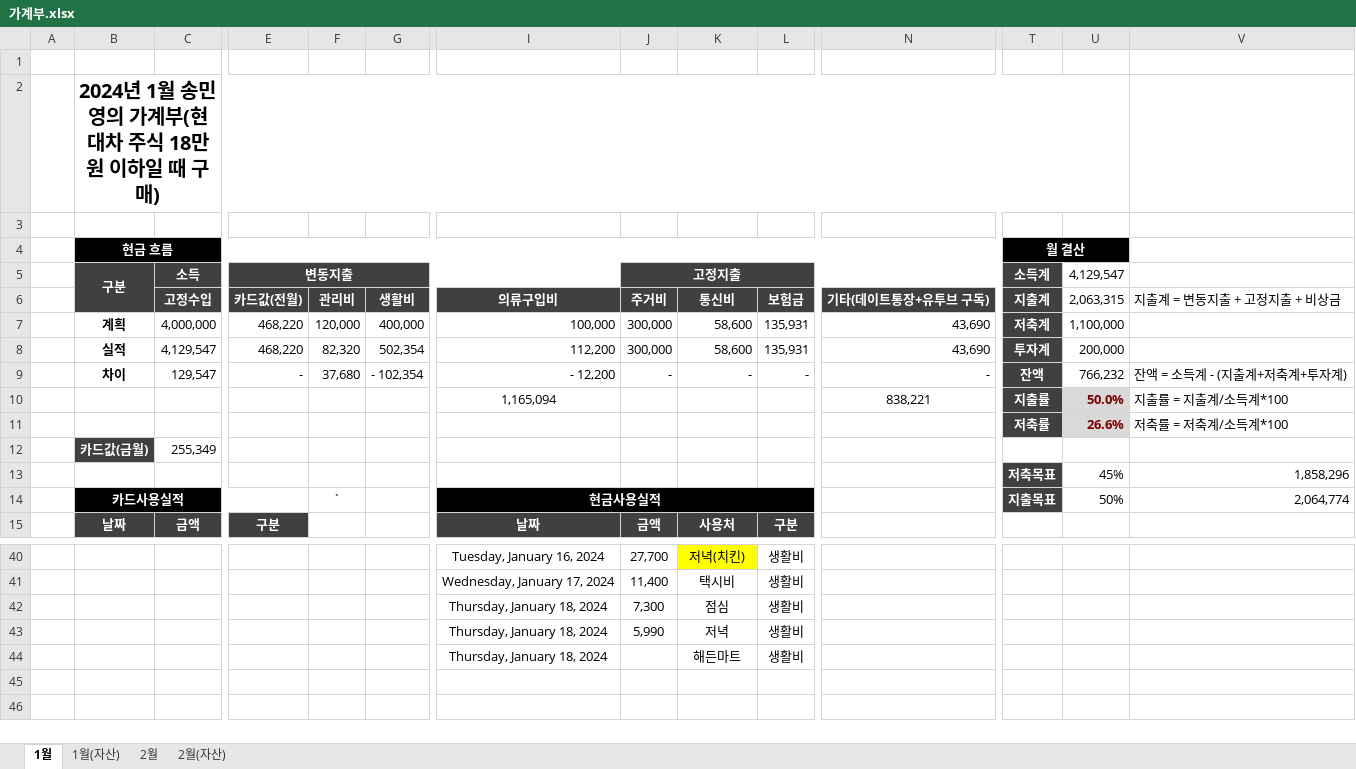
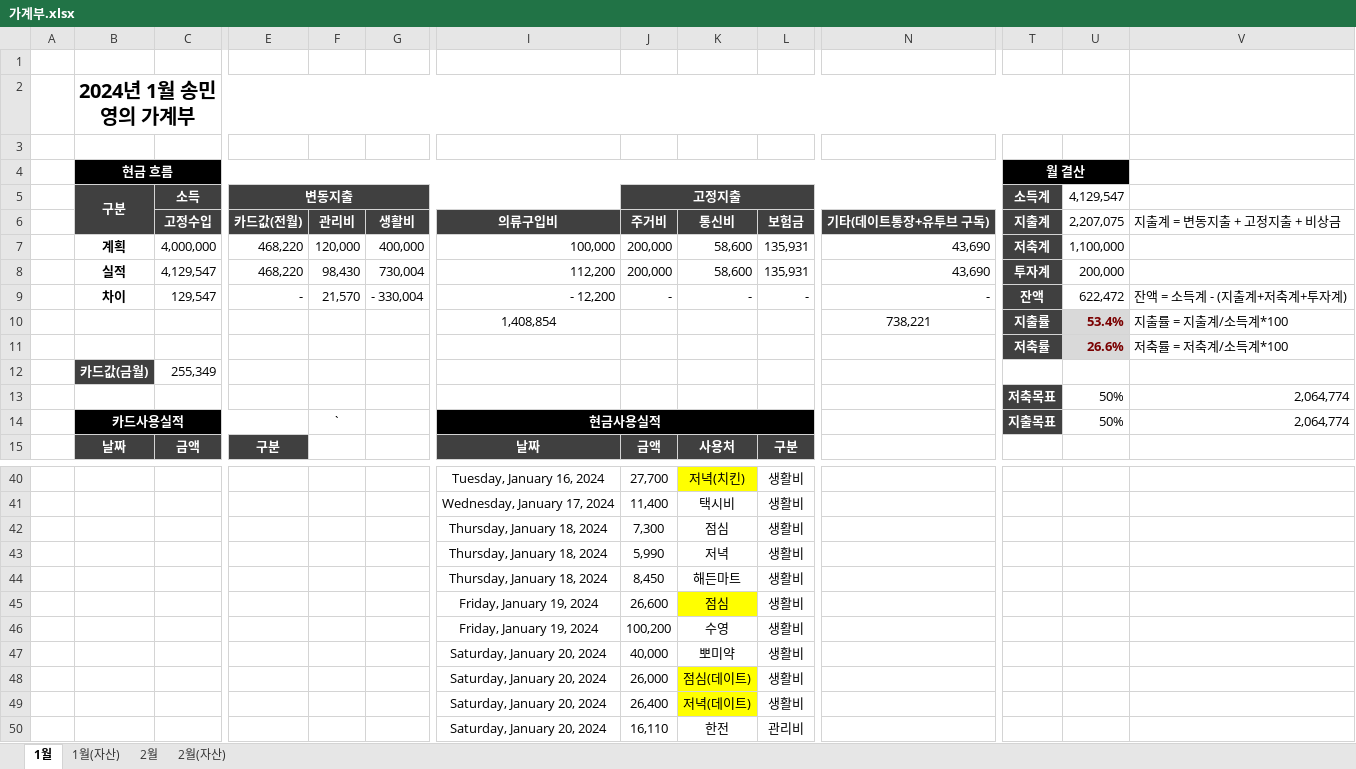
Before and after one commit to dpstjf456/dpstjf456.github.io, an Excel workbook: sharebox/가계부.xlsx, sheet 1월, drawn as a sheet; only a part is shown, gaps mark what is left out; values as stored, in another font and other column widths than the file's, no borders; conditional formats not drawn; removed rows and columns are numbered as before the commit, all else as after; rows hold the shown columns only; the diff names each change by its address in the sheet, - before the commit and + after, or states it on an @@ line.

Commit message:
2024-01-20

```diff
--- a/sharebox/가계부.xlsx (sheet 1월)
+++ b/sharebox/가계부.xlsx (sheet 1월)
-B2 (구분): 2024년 1월 송민영의 가계부(현대차 주식 18만원 이하일 때 구매)
+B2 (구분): 2024년 1월 송민영의 가계부
-U6 (4,129,547): 2,063,315
+U6 (4,129,547): 2,207,075
-J7:J8 (고정지출): 300,000
+J7:J8 (고정지출): 200,000
-F8: 82,320
+F8: 98,430
-G8: 502,354
+G8: 730,004
-F9: 37,680
+F9: 21,570
-G9: - 102,354
+G9: - 330,004
-U9 (4,129,547): 766,232
+U9 (4,129,547): 622,472
-I10: 1,165,094
+I10: 1,408,854
-N10: 838,221
+N10: 738,221
-U10 (4,129,547): 50.0%
+U10 (4,129,547): 53.4%
-row 13:  |  |  |  |  |  |  |  |  |  |  | 저축목표 | 45% | 1,858,296
+row 13:  |  |  |  |  |  |  |  |  |  |  | 저축목표 | 50% | 2,064,774
-J44 (고정지출): (empty)
+J44 (고정지출): 8,450
+row 45:  |  |  |  |  |  | Friday, January 19, 2024 | 26,600 | 점심 | 생활비
+row 46:  |  |  |  |  |  | Friday, January 19, 2024 | 100,200 | 수영 | 생활비
+row 47:  |  |  |  |  |  | Saturday, January 20, 2024 | 40,000 | 뽀미약 | 생활비
+row 48:  |  |  |  |  |  | Saturday, January 20, 2024 | 26,000 | 점심(데이트) | 생활비
+row 49:  |  |  |  |  |  | Saturday, January 20, 2024 | 26,400 | 저녁(데이트) | 생활비
+row 50:  |  |  |  |  |  | Saturday, January 20, 2024 | 16,110 | 한전 | 관리비
```
Also changed, not shown: sheet 2월.
